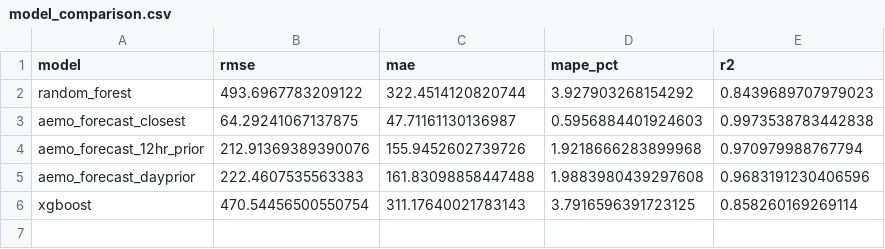
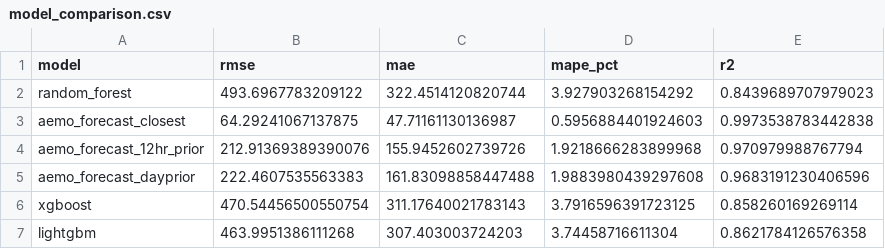
Before and after one commit to danielc088/ZZSC9020-group-A, a CSV file: results/model_comparison.csv, drawn as a sheet; the diff names each change by its address in the sheet, - before the commit and + after, or states it on an @@ line.

Commit message:
Add LightGBM model and evaluation results

```diff
--- a/results/model_comparison.csv
+++ b/results/model_comparison.csv
+row 7: lightgbm | 463.9951386111268 | 307.403003724203 | 3.74458716611304 | 0.8621784126576358
```
Also changed, not shown: 2 other files.
